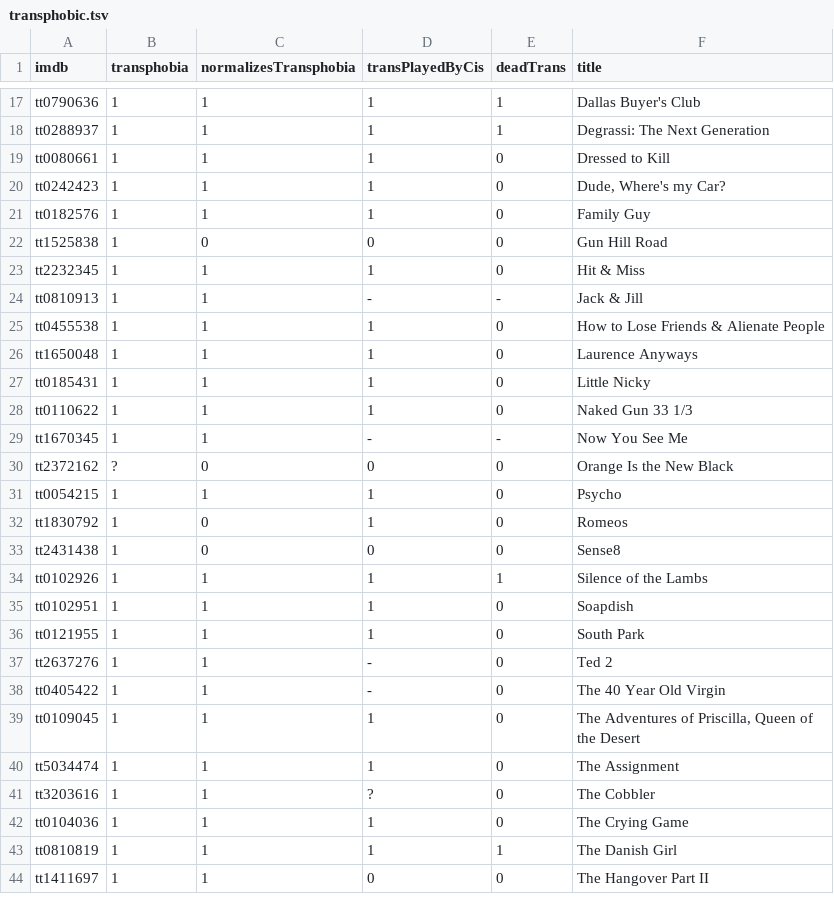
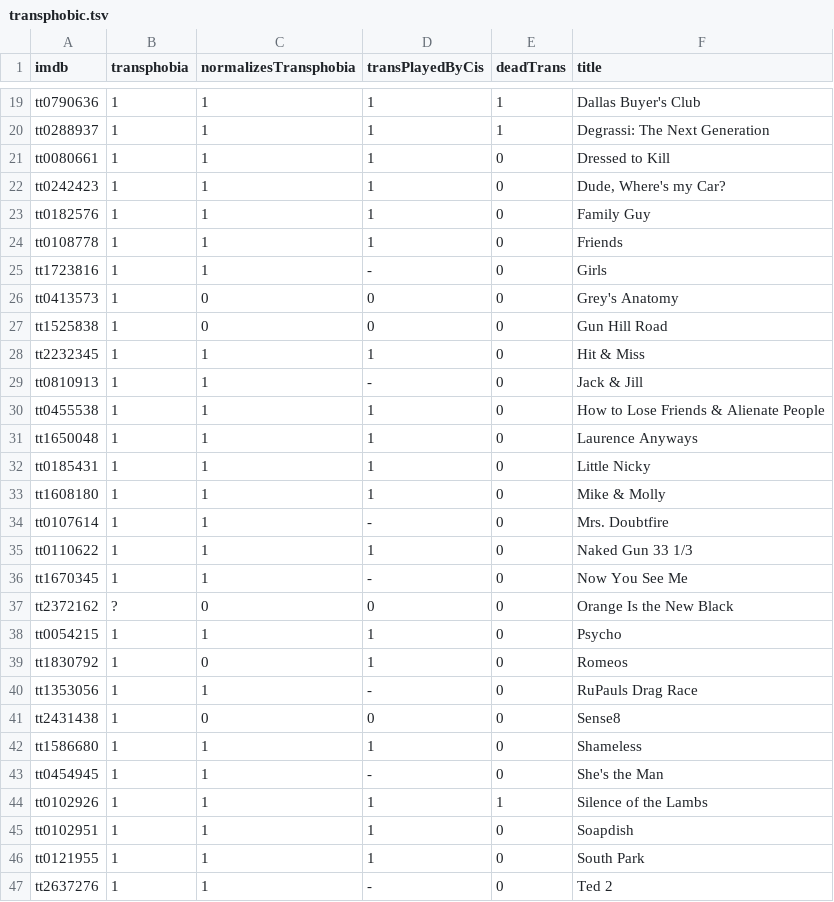
Before and after one commit to maelys-mcardle/transphobic-media, a TSV file: db/transphobic.tsv, drawn as a sheet; only a part is shown, gaps mark what is left out; the shorter side is filled out with more unchanged rows; the diff covers the shown part only.

Commit message:
Updated DB.

```diff
--- a/db/transphobic.tsv
+++ b/db/transphobic.tsv
@@ -21,5 +23,8 @@ tt0242423	1	1	1	0	Dude, Where's my Car?
 tt0182576	1	1	1	0	Family Guy
+tt0108778	1	1	1	0	Friends
+tt1723816	1	1	-	0	Girls
+tt0413573	1	0	0	0	Grey's Anatomy
 tt1525838	1	0	0	0	Gun Hill Road
 tt2232345	1	1	1	0	Hit & Miss
-tt0810913	1	1	-	-	Jack & Jill
+tt0810913	1	1	-	0	Jack & Jill
 tt0455538	1	1	1	0	How to Lose Friends & Alienate People
@@ -27,4 +32,6 @@ tt1650048	1	1	1	0	Laurence Anyways
 tt0185431	1	1	1	0	Little Nicky
+tt1608180	1	1	1	0	Mike & Molly
+tt0107614	1	1	-	0	Mrs. Doubtfire
 tt0110622	1	1	1	0	Naked Gun 33 1/3
-tt1670345	1	1	-	-	Now You See Me
+tt1670345	1	1	-	0	Now You See Me
 tt2372162	?	0	0	0	Orange Is the New Black
@@ -32,3 +39,6 @@ tt0054215	1	1	1	0	Psycho
 tt1830792	1	0	1	0	Romeos
+tt1353056	1	1	-	0	RuPauls Drag Race
 tt2431438	1	0	0	0	Sense8
+tt1586680	1	1	1	0	Shameless
+tt0454945	1	1	-	0	She's the Man
 tt0102926	1	1	1	1	Silence of the Lambs
```
Also changed, not shown: 6 added rows and 2 edited cells elsewhere in this file.
